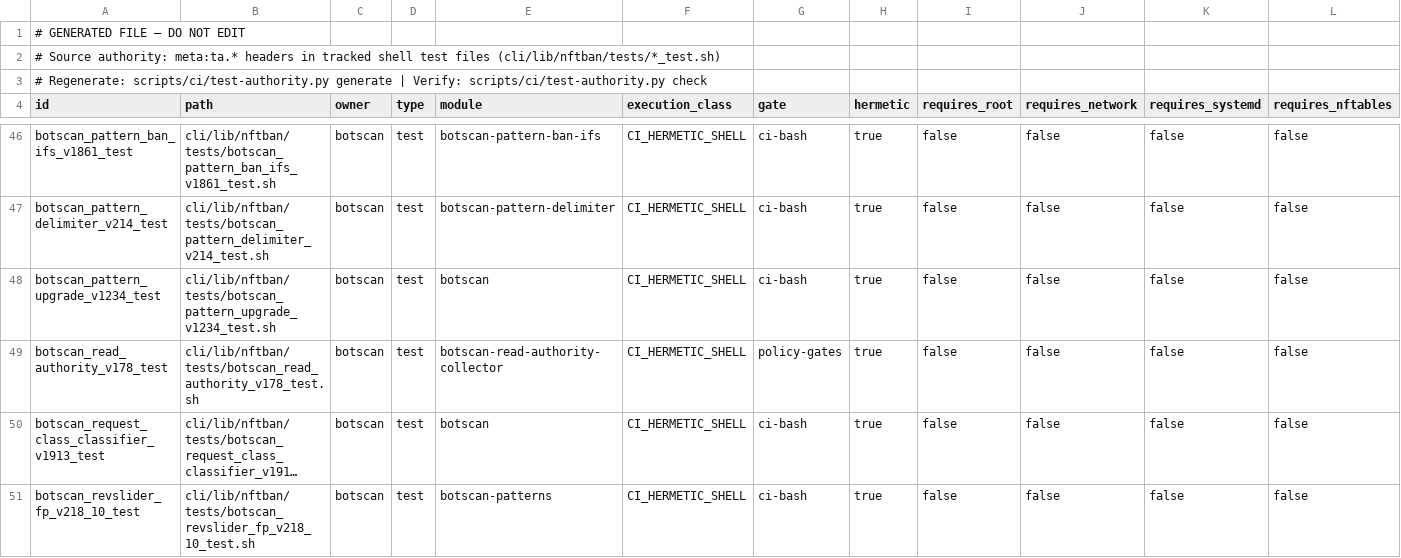
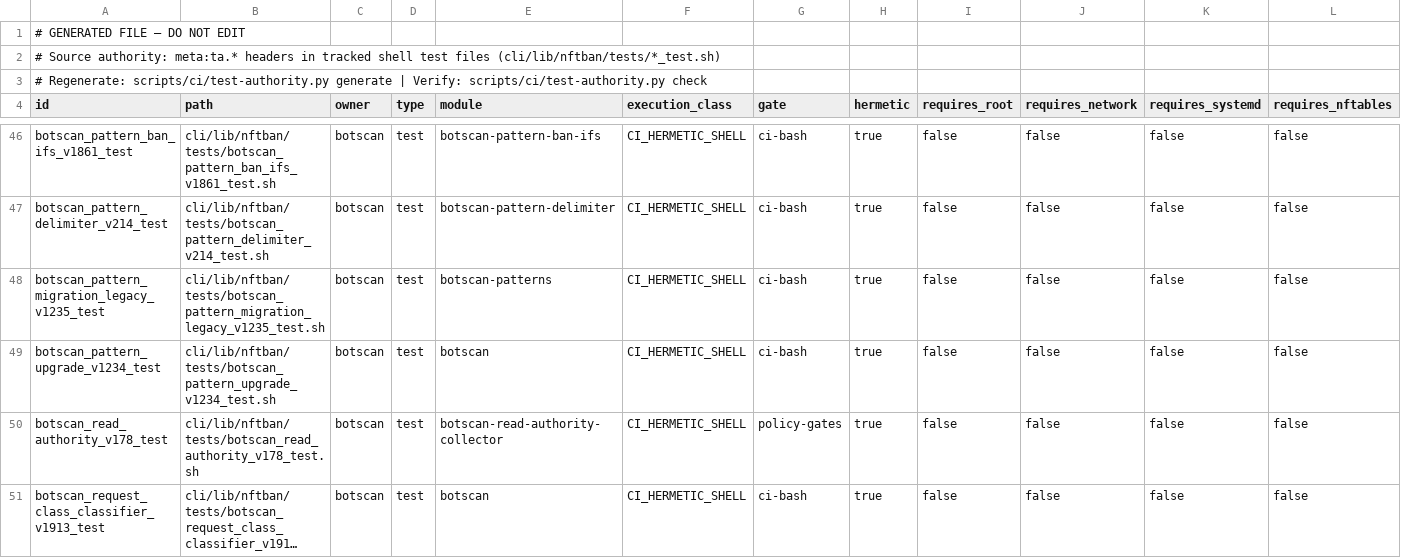
Before and after one commit to itcmsgr/nftban, a TSV file: scripts/ci/test-authority-index.tsv, drawn as a sheet; only a part is shown, gaps mark what is left out; the shorter side is filled out with more unchanged rows; long unchanged cells end in …; rows hold the shown columns only; the diff names each change by its address in the sheet, - before the commit and + after, or states it on an @@ line.

Commit message:
test: test-authority index row for the pattern migration test (v1.235)

```diff
--- a/scripts/ci/test-authority-index.tsv
+++ b/scripts/ci/test-authority-index.tsv
+row 48: botscan_pattern_migration_legacy_v1235_test | cli/lib/nftban/tests/botscan_pattern_migration_legacy_v1235_test.sh | botscan | test | botscan-patterns | CI_HERMETIC_SHELL | ci-bash | true | false | false | false | false
```
